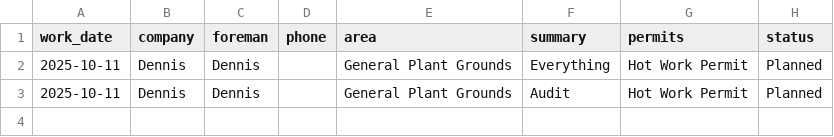
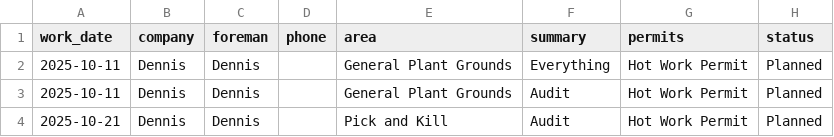
Before and after one commit to ClippyCoin/area-checks-dashboard, a CSV file: public/contractors/upcoming.csv, drawn as a sheet; the diff names each change by its address in the sheet, - before the commit and + after, or states it on an @@ line.

Commit message:
append contractor row

```diff
--- a/public/contractors/upcoming.csv
+++ b/public/contractors/upcoming.csv
+row 4: 2025-10-21 | Dennis | Dennis |  | Pick and Kill | Audit | Hot Work Permit | Planned
```
